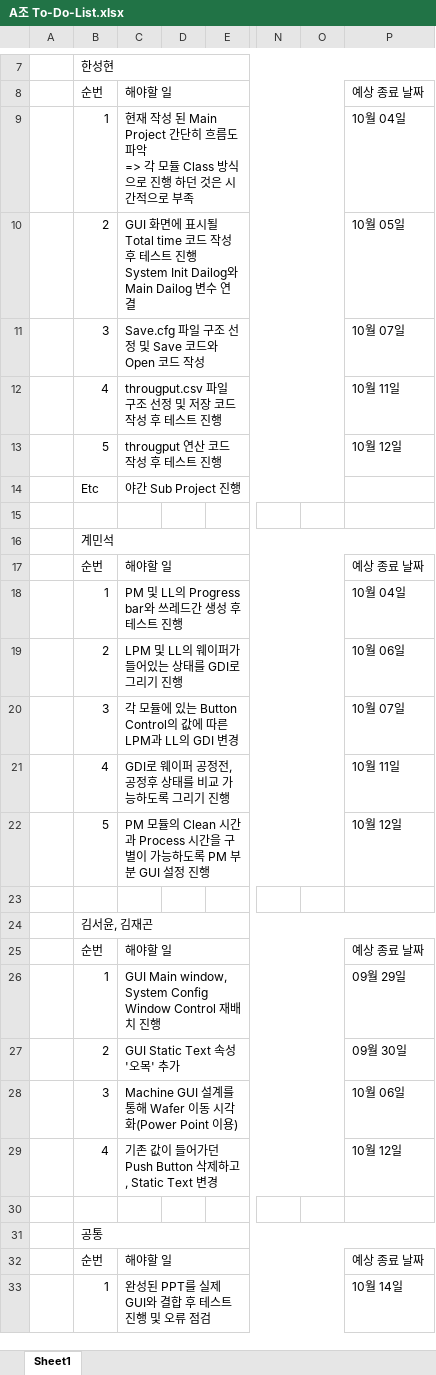
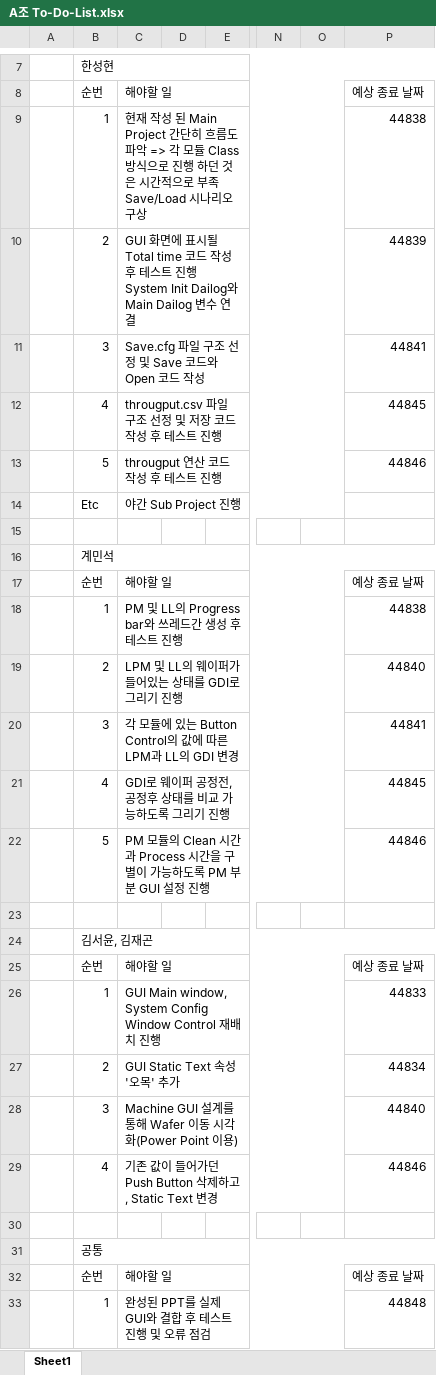
Before and after one commit to SaintSeong/JusungProject, an Excel workbook: A조 To-Do-List.xlsx, sheet Sheet1, drawn as a sheet; only a part is shown, gaps mark what is left out; values as stored, in another font and other column widths than the file's, no cell formats; ↵ is a line break in a cell; the diff names each change by its address in the sheet, - before the commit and + after, or states it on an @@ line.

Commit message:
Modify to do list

```diff
--- a/A조 To-Do-List.xlsx (sheet Sheet1)
+++ b/A조 To-Do-List.xlsx (sheet Sheet1)
-C9: …로 부족
+C9: …로 부족 ↵ Save/Load 시나리오 구상
-P9: 10월 04일
+P9: 44838
-P10: 10월 05일
+P10: 44839
-P11: 10월 07일
+P11: 44841
-P12: 10월 11일
+P12: 44845
-P13: 10월 12일
+P13: 44846
-P18: 10월 04일
+P18: 44838
-P19: 10월 06일
+P19: 44840
-P20: 10월 07일
+P20: 44841
-P21: 10월 11일
+P21: 44845
-P22: 10월 12일
+P22: 44846
-P26: 09월 29일
+P26: 44833
-P27: 09월 30일
+P27: 44834
-P28: 10월 06일
+P28: 44840
-P29: 10월 12일
+P29: 44846
-P33: 10월 14일
+P33: 44848
```
Also changed, not shown: cell formats.
